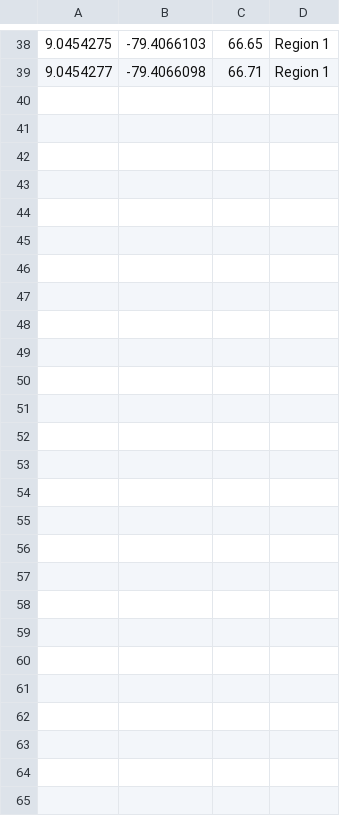
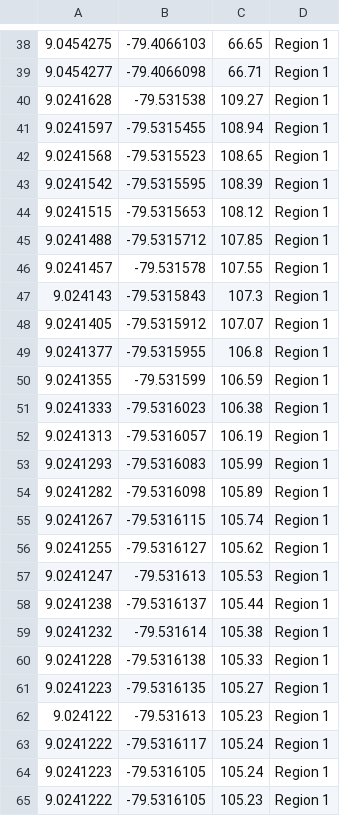
Before and after one commit to wggm01/ISL-Intelligent-Systems-Laboratory, a CSV file: Wallicontrol/logreg1.csv, drawn as a sheet; only a part is shown, gaps mark what is left out; the diff names each change by its address in the sheet, - before the commit and + after, or states it on an @@ line.

```diff
--- a/Wallicontrol/logreg1.csv
+++ b/Wallicontrol/logreg1.csv
+row 40: 9.0241628 | -79.531538 | 109.27 | Region 1
+row 41: 9.0241597 | -79.5315455 | 108.94 | Region 1
+row 42: 9.0241568 | -79.5315523 | 108.65 | Region 1
+row 43: 9.0241542 | -79.5315595 | 108.39 | Region 1
+row 44: 9.0241515 | -79.5315653 | 108.12 | Region 1
+row 45: 9.0241488 | -79.5315712 | 107.85 | Region 1
+row 46: 9.0241457 | -79.531578 | 107.55 | Region 1
+row 47: 9.024143 | -79.5315843 | 107.3 | Region 1
+row 48: 9.0241405 | -79.5315912 | 107.07 | Region 1
+row 49: 9.0241377 | -79.5315955 | 106.8 | Region 1
+row 50: 9.0241355 | -79.531599 | 106.59 | Region 1
+row 51: 9.0241333 | -79.5316023 | 106.38 | Region 1
+row 52: 9.0241313 | -79.5316057 | 106.19 | Region 1
+row 53: 9.0241293 | -79.5316083 | 105.99 | Region 1
+row 54: 9.0241282 | -79.5316098 | 105.89 | Region 1
+row 55: 9.0241267 | -79.5316115 | 105.74 | Region 1
+row 56: 9.0241255 | -79.5316127 | 105.62 | Region 1
+row 57: 9.0241247 | -79.531613 | 105.53 | Region 1
+row 58: 9.0241238 | -79.5316137 | 105.44 | Region 1
+row 59: 9.0241232 | -79.531614 | 105.38 | Region 1
+row 60: 9.0241228 | -79.5316138 | 105.33 | Region 1
+row 61: 9.0241223 | -79.5316135 | 105.27 | Region 1
+row 62: 9.024122 | -79.531613 | 105.23 | Region 1
+row 63: 9.0241222 | -79.5316117 | 105.24 | Region 1
+row 64: 9.0241223 | -79.5316105 | 105.24 | Region 1
+row 65: 9.0241222 | -79.5316105 | 105.23 | Region 1
```
Also changed, not shown: 3 other files.
